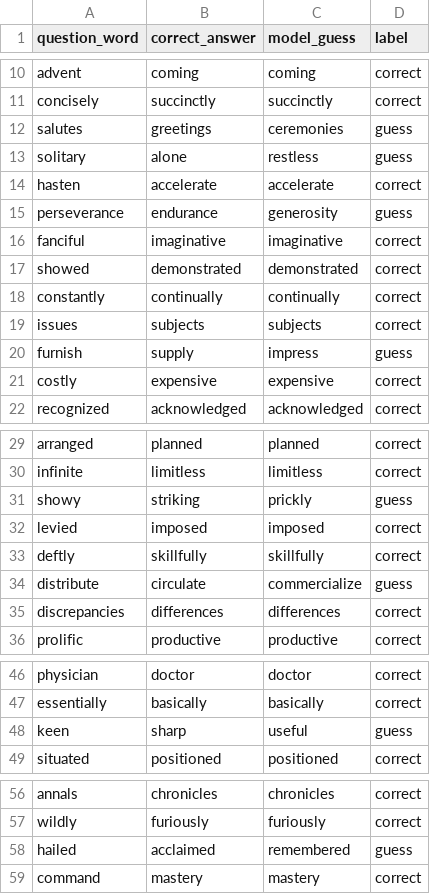
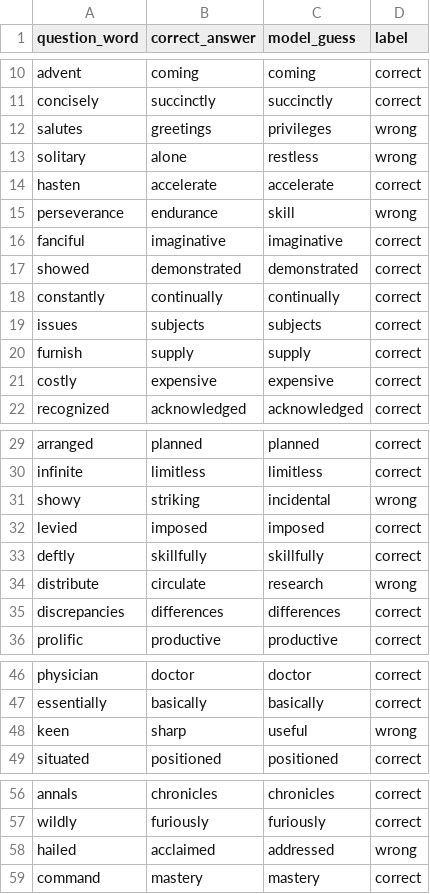
Before and after one commit to briannamalpar/comp472_a2_wordembed-synonym, a CSV file: 472_task1/word2vec-google-news-300-details.csv, drawn as a sheet; only a part is shown, gaps mark what is left out; the diff covers the shown part only.

```diff
--- a/472_task1/word2vec-google-news-300-details.csv
+++ b/472_task1/word2vec-google-news-300-details.csv
@@ -11,6 +11,6 @@ advent,coming,coming,correct
 concisely,succinctly,succinctly,correct
-salutes,greetings,ceremonies,guess
-solitary,alone,restless,guess
+salutes,greetings,privileges,wrong
+solitary,alone,restless,wrong
 hasten,accelerate,accelerate,correct
-perseverance,endurance,generosity,guess
+perseverance,endurance,skill,wrong
 fanciful,imaginative,imaginative,correct
@@ -19,3 +19,3 @@ constantly,continually,continually,correct
 issues,subjects,subjects,correct
-furnish,supply,impress,guess
+furnish,supply,supply,correct
 costly,expensive,expensive,correct
@@ -30,6 +30,6 @@ arranged,planned,planned,correct
 infinite,limitless,limitless,correct
-showy,striking,prickly,guess
+showy,striking,incidental,wrong
 levied,imposed,imposed,correct
 deftly,skillfully,skillfully,correct
-distribute,circulate,commercialize,guess
+distribute,circulate,research,wrong
 discrepancies,differences,differences,correct
@@ -47,3 +47,3 @@ physician,doctor,doctor,correct
 essentially,basically,basically,correct
-keen,sharp,useful,guess
+keen,sharp,useful,wrong
 situated,positioned,positioned,correct
@@ -57,3 +57,3 @@ annals,chronicles,chronicles,correct
 wildly,furiously,furiously,correct
-hailed,acclaimed,remembered,guess
+hailed,acclaimed,addressed,wrong
 command,mastery,mastery,correct
```
Also changed, not shown: 2 edited cells elsewhere in this file, 1 other file.
